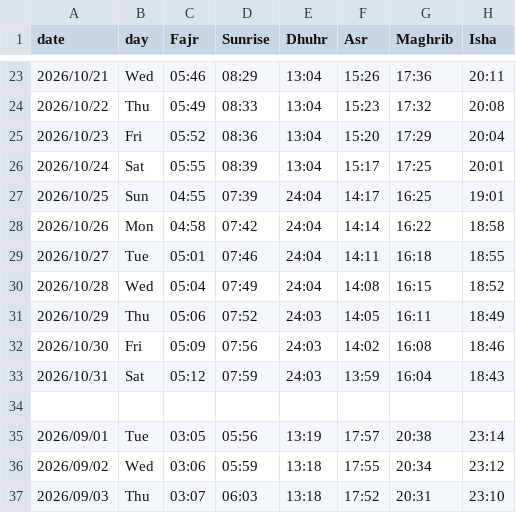
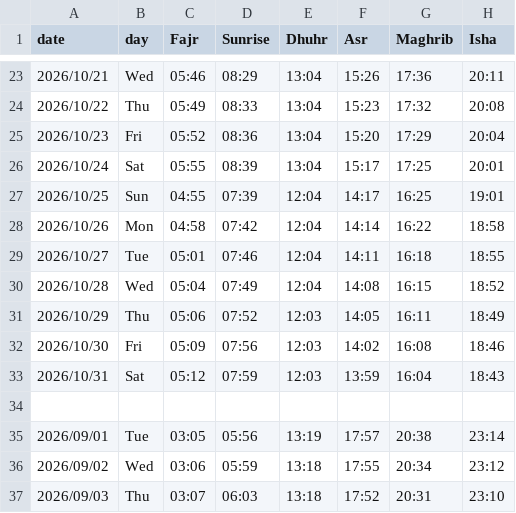
Before and after one commit to Serden-YilmazKose/Dotfiles, a CSV file: .local/share/files/prayer_times.csv, drawn as a sheet; only a part is shown, gaps mark what is left out.

Commit message:
prayer_times.csv: Fixed issues with DST(24 -> 12).

```diff
--- a/.local/share/files/prayer_times.csv
+++ b/.local/share/files/prayer_times.csv
@@ -26,9 +26,9 @@ date,day,Fajr,Sunrise,Dhuhr,Asr,Maghrib,Isha
 2026/10/24,Sat,05:55,08:39,13:04,15:17,17:25,20:01
-2026/10/25,Sun,04:55,07:39,24:04,14:17,16:25,19:01
-2026/10/26,Mon,04:58,07:42,24:04,14:14,16:22,18:58
-2026/10/27,Tue,05:01,07:46,24:04,14:11,16:18,18:55
-2026/10/28,Wed,05:04,07:49,24:04,14:08,16:15,18:52
-2026/10/29,Thu,05:06,07:52,24:03,14:05,16:11,18:49
-2026/10/30,Fri,05:09,07:56,24:03,14:02,16:08,18:46
-2026/10/31,Sat,05:12,07:59,24:03,13:59,16:04,18:43
+2026/10/25,Sun,04:55,07:39,12:04,14:17,16:25,19:01
+2026/10/26,Mon,04:58,07:42,12:04,14:14,16:22,18:58
+2026/10/27,Tue,05:01,07:46,12:04,14:11,16:18,18:55
+2026/10/28,Wed,05:04,07:49,12:04,14:08,16:15,18:52
+2026/10/29,Thu,05:06,07:52,12:03,14:05,16:11,18:49
+2026/10/30,Fri,05:09,07:56,12:03,14:02,16:08,18:46
+2026/10/31,Sat,05:12,07:59,12:03,13:59,16:04,18:43
 
```
